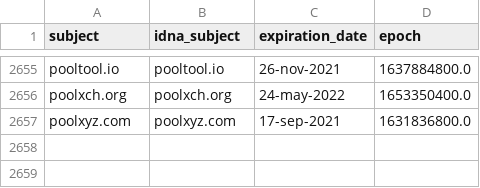
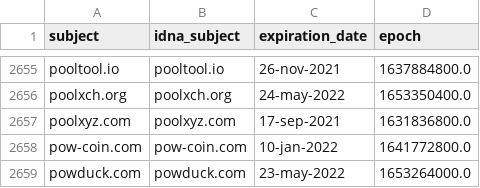
Before and after one commit to Ultimate-Hosts-Blacklist/ZeroDot1_CoinBlockerLists, a CSV file: .pyfunceble/whois.csv, drawn as a sheet; only a part is shown, gaps mark what is left out.

```diff
--- a/.pyfunceble/whois.csv
+++ b/.pyfunceble/whois.csv
@@ -2657 +2657,3 @@ poolxch.org,poolxch.org,24-may-2022,1653350400.0
 poolxyz.com,poolxyz.com,17-sep-2021,1631836800.0
+pow-coin.com,pow-coin.com,10-jan-2022,1641772800.0
+powduck.com,powduck.com,23-may-2022,1653264000.0
```
Also changed, not shown: 11 other files.
